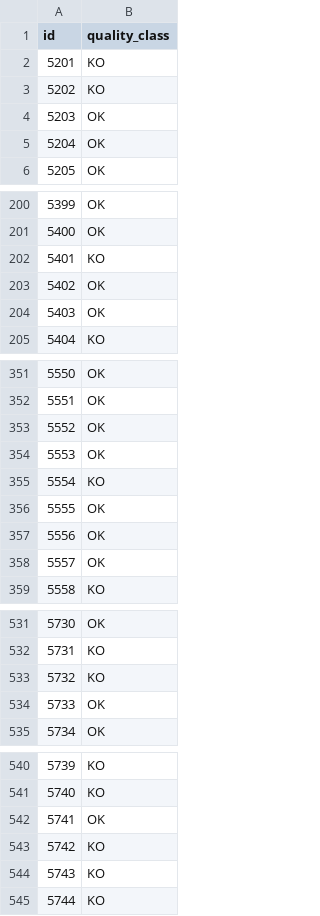
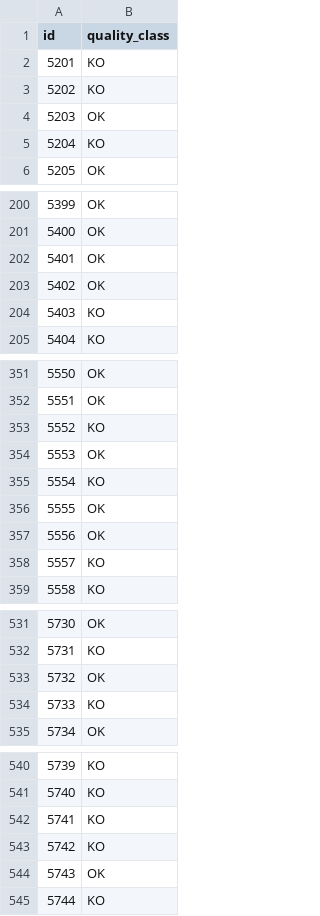
Before and after one commit to gugaffranco/MachineLearning1G08, a CSV file: ML08_Submission.csv, drawn as a sheet; only a part is shown, gaps mark what is left out; the diff covers the shown part only.

```diff
--- a/ML08_Submission.csv
+++ b/ML08_Submission.csv
@@ -4,3 +4,3 @@ id,quality_class
 5203,OK
-5204,OK
+5204,KO
 5205,OK
@@ -201,5 +201,5 @@ id,quality_class
 5400,OK
-5401,KO
+5401,OK
 5402,OK
-5403,OK
+5403,KO
 5404,KO
@@ -352,3 +352,3 @@ id,quality_class
 5551,OK
-5552,OK
+5552,KO
 5553,OK
@@ -357,3 +357,3 @@ id,quality_class
 5556,OK
-5557,OK
+5557,KO
 5558,KO
@@ -532,4 +532,4 @@ id,quality_class
 5731,KO
-5732,KO
-5733,OK
+5732,OK
+5733,KO
 5734,OK
@@ -541,5 +541,5 @@ id,quality_class
 5740,KO
-5741,OK
+5741,KO
 5742,KO
-5743,KO
+5743,OK
 5744,KO
```
Also changed, not shown: 66 edited cells elsewhere in this file, 5 other files.
